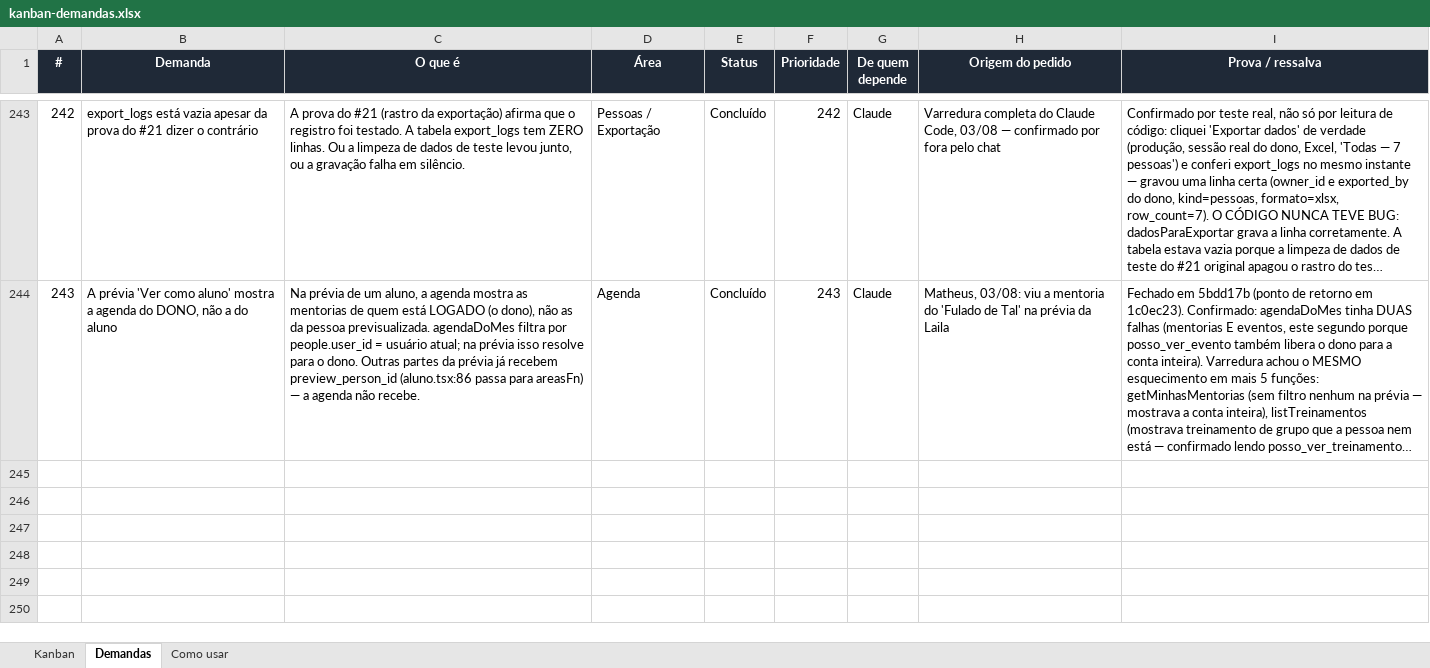
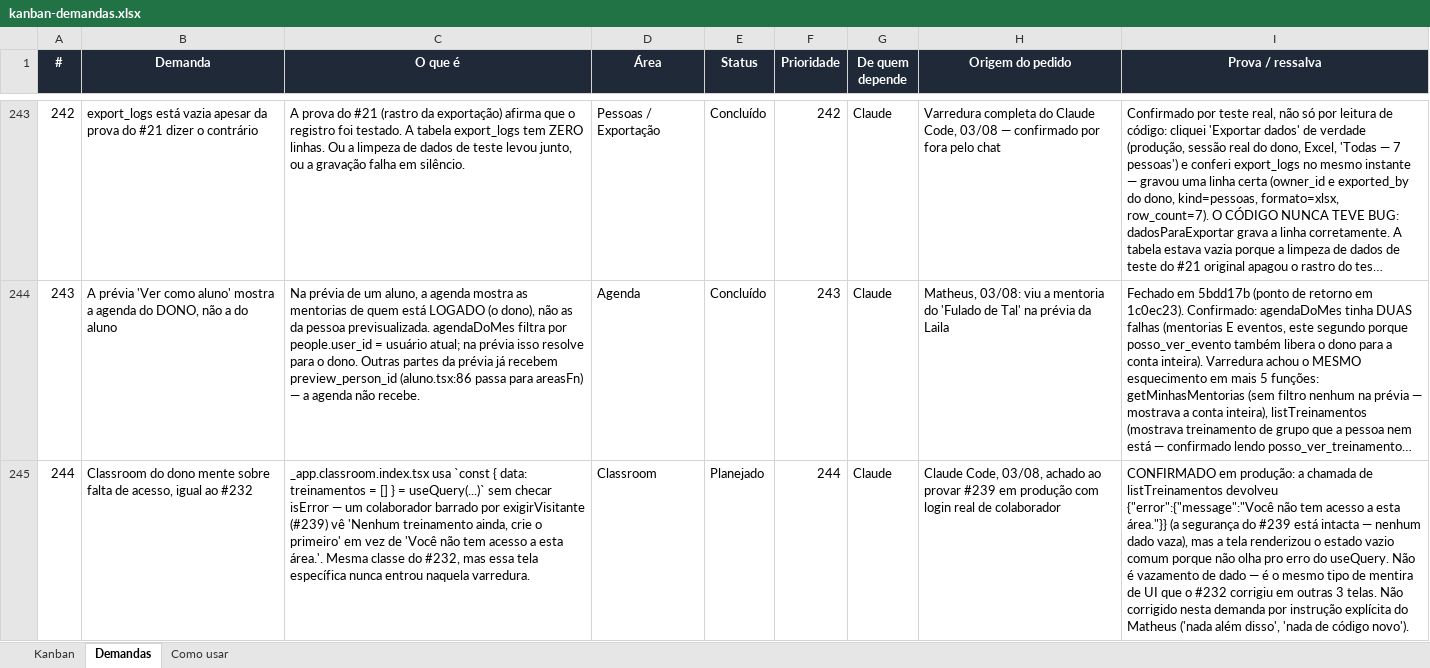
Before and after one commit to matheusguedes-ai/persona-compass-suite, an Excel workbook: kanban-demandas.xlsx, sheet Demandas, drawn as a sheet; only a part is shown, gaps mark what is left out; long unchanged cells end in …; values as stored, in another font and other column widths than the file's, no borders; conditional formats not drawn; the diff names each change by its address in the sheet, - before the commit and + after, or states it on an @@ line.

```diff
--- a/kanban-demandas.xlsx (sheet Demandas)
+++ b/kanban-demandas.xlsx (sheet Demandas)
+row 245: 244 | Classroom do dono mente sobre falta de acesso, igual ao #232 | _app.classroom.index.tsx usa `const { data: treinamentos = [] } = useQuery(...)` sem checar isError — um colaborador barrado por exigirVisitante (#239) vê 'Nenhum treinamento ainda, crie o primeiro' em vez de 'Você não tem acesso a esta área.'. Mesma classe do #232, mas essa tela específica nunca entrou naquela varredura. | Classroom | Planejado | 244 | Claude | Claude Code, 03/08, achado ao provar #239 em produção com login real de colaborador | CONFIRMADO em produção: a chamada de listTreinamentos devolveu {"error":{"message":"Você não tem acesso a esta área."}} (a segurança do #239 está intacta — nenhum dado vaza), mas a tela renderizou o estado vazio comum porque não olha pro erro do useQuery. Não é vazamento de dado — é o mesmo tipo de mentira de UI que o #232 corrigiu em outras 3 telas. Não corrigido nesta demanda por instrução explícita do Matheus ('nada além disso', 'nada de código novo').
```
Also changed, not shown: sheet Como usar, 1 other file.
